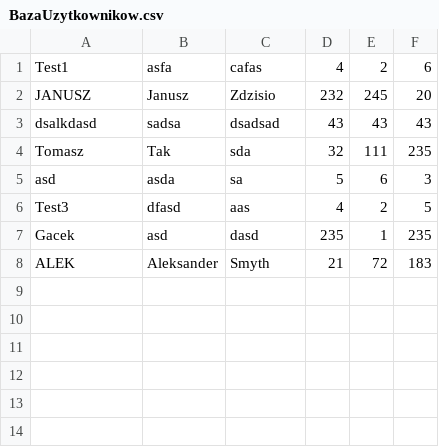
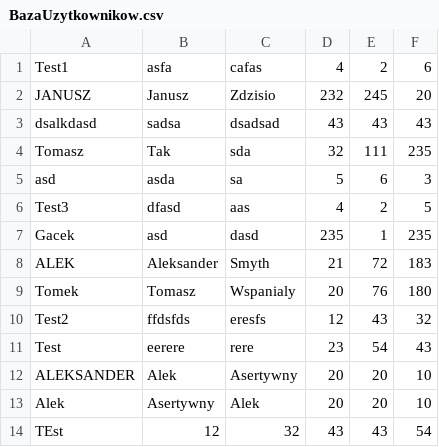
Before and after one commit to Repays/Projekt-Lod-wka, a CSV file: Dietetyczna Lodówka v4/Dietetyczna Lodówka v4/pliki/BazaUzytkownikow.csv, drawn as a sheet.

```diff
--- a/Dietetyczna Lodówka v4/Dietetyczna Lodówka v4/pliki/BazaUzytkownikow.csv
+++ b/Dietetyczna Lodówka v4/Dietetyczna Lodówka v4/pliki/BazaUzytkownikow.csv
@@ -8 +8,7 @@ Gacek;asd;dasd;235;1;235
 ALEK;Aleksander;Smyth;21;72;183
+Tomek;Tomasz;Wspanialy;20;76;180
+Test2;ffdsfds;eresfs;12;43;32
+Test;eerere;rere;23;54;43
+ALEKSANDER;Alek;Asertywny;20;20;10
+Alek;Asertywny;Alek;20;20;10
+TEst;12;32;43;43;54
```
Also changed, not shown: 35 other files.
